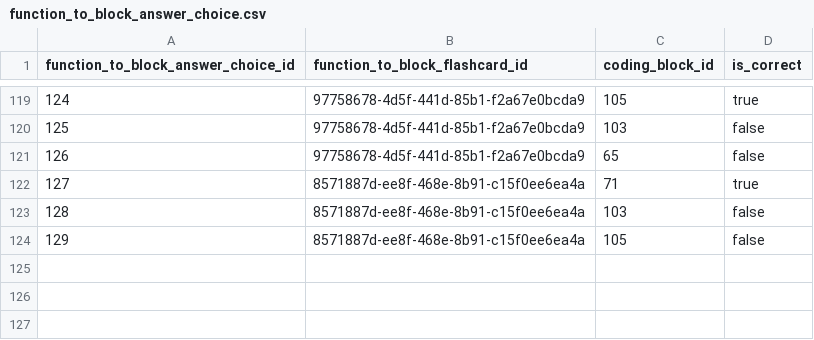
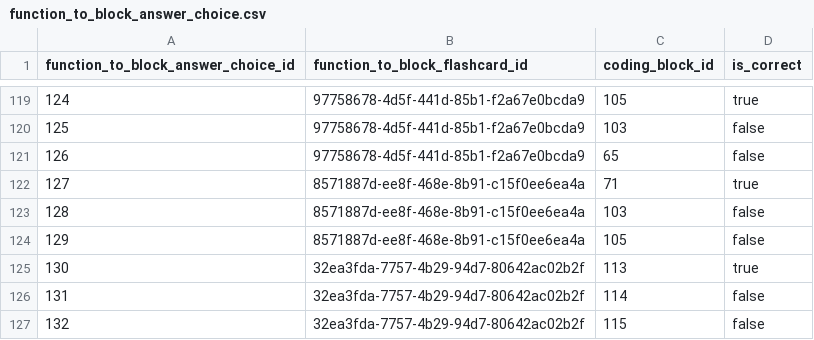
Before and after one commit to actamayev/lever-labs-server, a CSV file: src/db-seed-data/function_to_block_answer_choice.csv, drawn as a sheet; only a part is shown, gaps mark what is left out; the diff names each change by its address in the sheet, - before the commit and + after, or states it on an @@ line.

```diff
--- a/src/db-seed-data/function_to_block_answer_choice.csv
+++ b/src/db-seed-data/function_to_block_answer_choice.csv
+row 125: 130 | 32ea3fda-7757-4b29-94d7-80642ac02b2f | 113 | true
+row 126: 131 | 32ea3fda-7757-4b29-94d7-80642ac02b2f | 114 | false
+row 127: 132 | 32ea3fda-7757-4b29-94d7-80642ac02b2f | 115 | false
```
Also changed, not shown: src/db-seed-data/lesson_question_map.csv, src/db-seed-data/question.csv, 2 other files.
